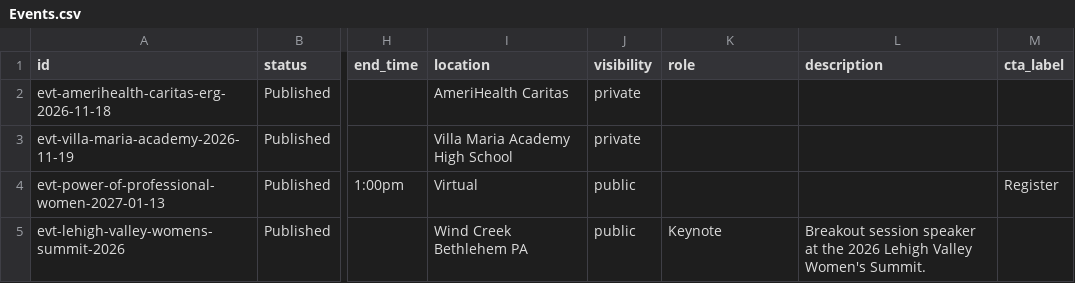
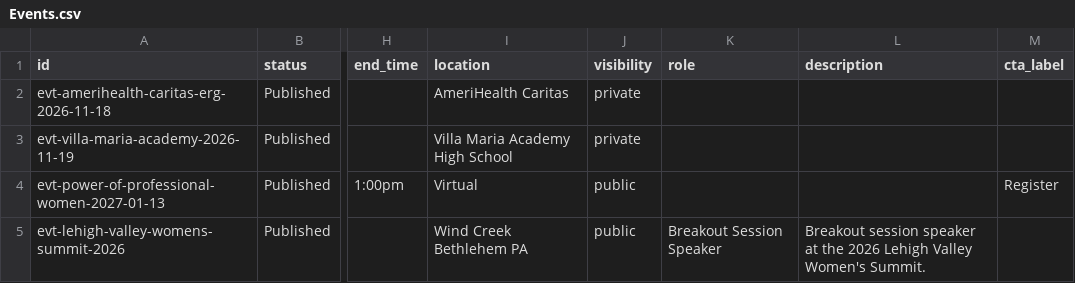
Before and after one commit to markusbrown123/narrativa-site, a CSV file: docs/sheet-templates/Events.csv, drawn as a sheet; only a part is shown, gaps mark what is left out; the diff names each change by its address in the sheet, - before the commit and + after, or states it on an @@ line.

```diff
--- a/docs/sheet-templates/Events.csv
+++ b/docs/sheet-templates/Events.csv
-K5 (role): Keynote
+K5 (role): Breakout Session Speaker
```
Also changed, not shown: docs/sheet-templates/Partners.csv, docs/sheet-templates/Recognition.csv, 18 other files.
